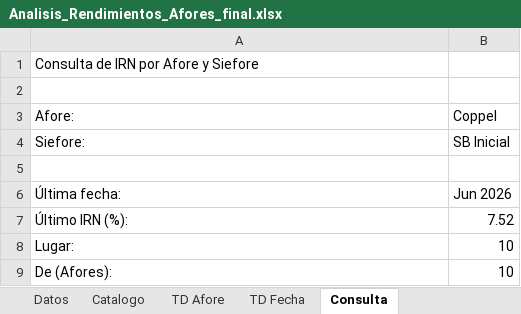
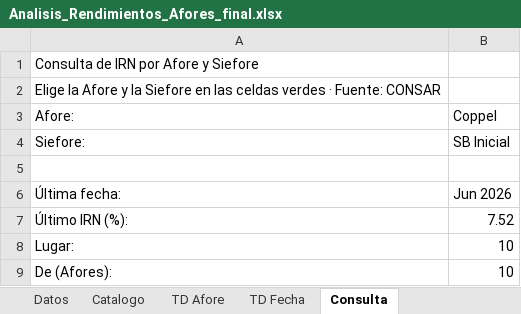
Before and after one commit to edel-magno/analisis-afores-powerbi-excel, an Excel workbook: Analisis_Rendimientos_Afores_final.xlsx, sheet Consulta, drawn as a sheet; values as stored, in another font and other column widths than the file's, no cell formats; the diff names each change by its address in the sheet, - before the commit and + after, or states it on an @@ line.

```diff
--- a/Analisis_Rendimientos_Afores_final.xlsx (sheet Consulta)
+++ b/Analisis_Rendimientos_Afores_final.xlsx (sheet Consulta)
-A2 (Afore:): (empty)
+A2 (Afore:): Elige la Afore y la Siefore en las celdas verdes · Fuente: CONSAR
```
Also changed, not shown: sheet Datos, sheet TD Afore, sheet TD Siefore, sheet TD Fecha, sheet Catalogo, cell formats, charts or pictures, 4 other files.
